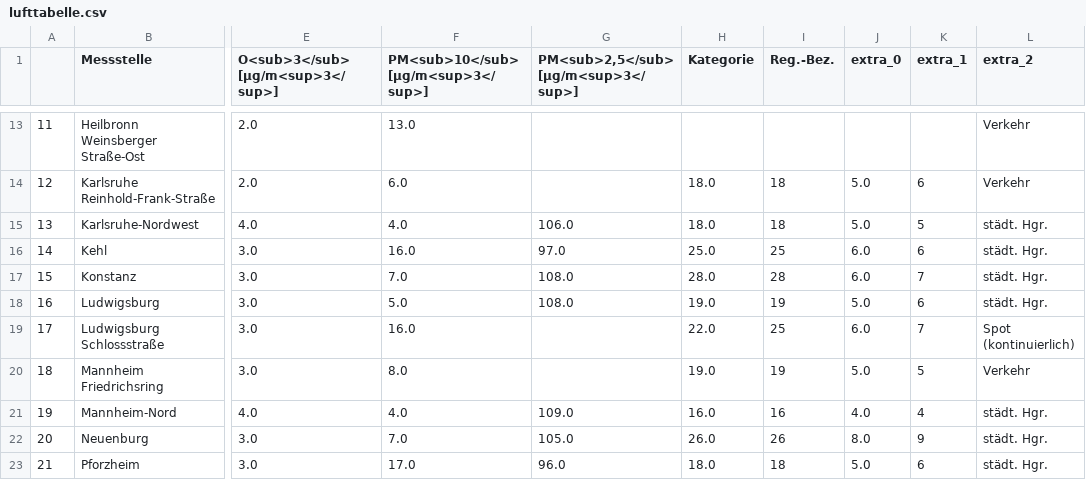
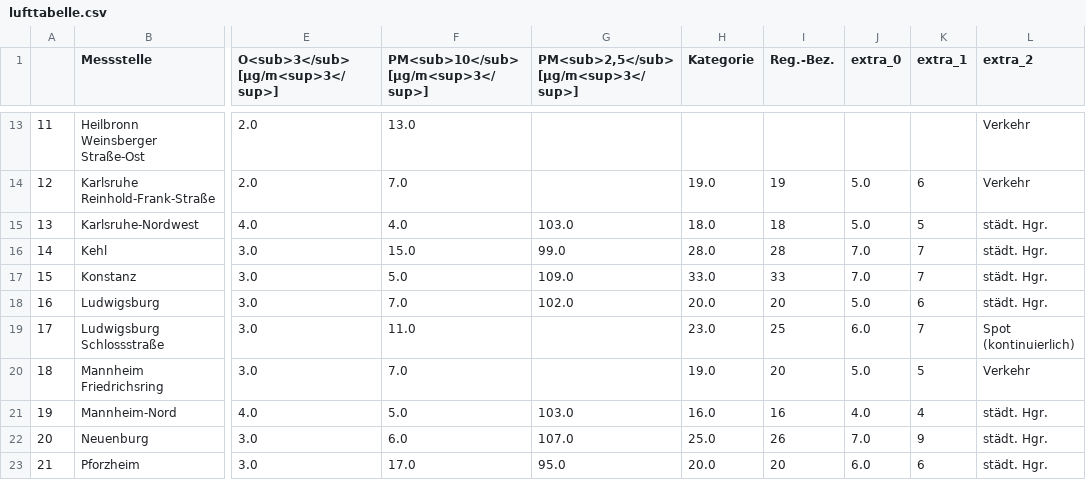
Before and after one commit to AlinaOstra/feinstaub_BW, a CSV file: lufttabelle.csv, drawn as a sheet; only a part is shown, gaps mark what is left out; the diff covers the shown part only; the diff names each change by its address in the sheet, - before the commit and + after, or states it on an @@ line.

```diff
--- a/lufttabelle.csv
+++ b/lufttabelle.csv
-F14: 6.0
+F14: 7.0
-H14 (Kategorie): 18.0
+H14 (Kategorie): 19.0
-I14 (Reg.-Bez.): 18
+I14 (Reg.-Bez.): 19
-G15: 106.0
+G15: 103.0
-F16: 16.0
+F16: 15.0
-G16: 97.0
+G16: 99.0
-H16 (Kategorie): 25.0
+H16 (Kategorie): 28.0
-I16 (Reg.-Bez.): 25
+I16 (Reg.-Bez.): 28
-J16:J17 (extra_0): 6.0
+J16:J17 (extra_0): 7.0
-K16 (extra_1): 6
+K16 (extra_1): 7
-F17: 7.0
+F17: 5.0
-G17: 108.0
+G17: 109.0
-H17 (Kategorie): 28.0
+H17 (Kategorie): 33.0
-I17 (Reg.-Bez.): 28
+I17 (Reg.-Bez.): 33
-F18: 5.0
+F18: 7.0
-G18: 108.0
+G18: 102.0
-H18 (Kategorie): 19.0
+H18 (Kategorie): 20.0
-I18 (Reg.-Bez.): 19
+I18 (Reg.-Bez.): 20
-F19: 16.0
+F19: 11.0
-H19 (Kategorie): 22.0
+H19 (Kategorie): 23.0
-F20: 8.0
+F20: 7.0
-I20 (Reg.-Bez.): 19
+I20 (Reg.-Bez.): 20
-F21: 4.0
+F21: 5.0
-G21: 109.0
+G21: 103.0
-F22: 7.0
+F22: 6.0
-G22: 105.0
+G22: 107.0
-H22 (Kategorie): 26.0
+H22 (Kategorie): 25.0
-J22 (extra_0): 8.0
+J22 (extra_0): 7.0
-G23: 96.0
+G23: 95.0
-H23 (Kategorie): 18.0
+H23 (Kategorie): 20.0
-I23 (Reg.-Bez.): 18
+I23 (Reg.-Bez.): 20
-J23 (extra_0): 5.0
+J23 (extra_0): 6.0
```
Also changed, not shown: 78 edited cells elsewhere in this file.
